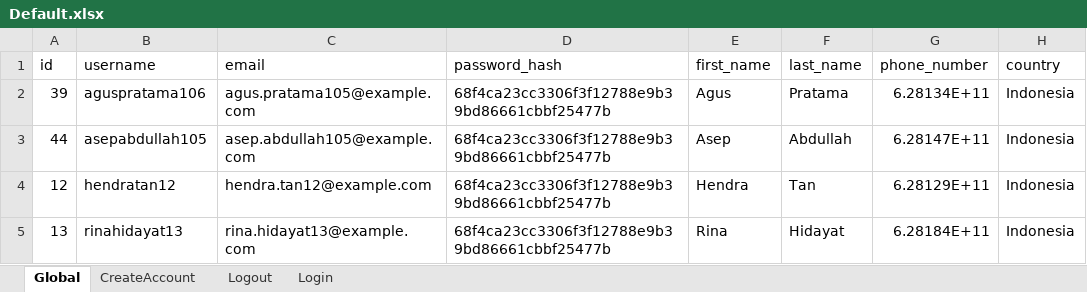
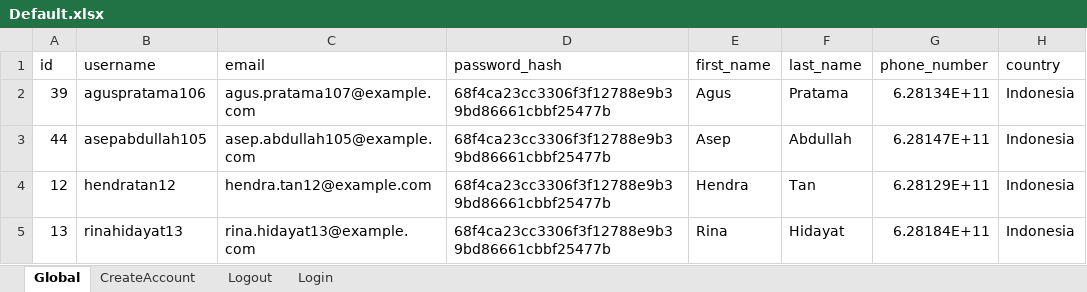
Before and after one commit to faalghifari/AOS, an Excel workbook: E2E/Web/Web_E2E_Mod_UserRegistration/Default.xlsx, sheet Global, drawn as a sheet; only a part is shown; values as stored, in another font and other column widths than the file's, no borders; the diff names each change by its address in the sheet, - before the commit and + after, or states it on an @@ line.

```diff
--- a/E2E/Web/Web_E2E_Mod_UserRegistration/Default.xlsx (sheet Global)
+++ b/E2E/Web/Web_E2E_Mod_UserRegistration/Default.xlsx (sheet Global)
-C2 (email): agus.pratama105@example.com
+C2 (email): agus.pratama107@example.com
```
Also changed, not shown: E2E/Web/Web_E2E_UserRegistration/Default.xlsx, 34 other files.
